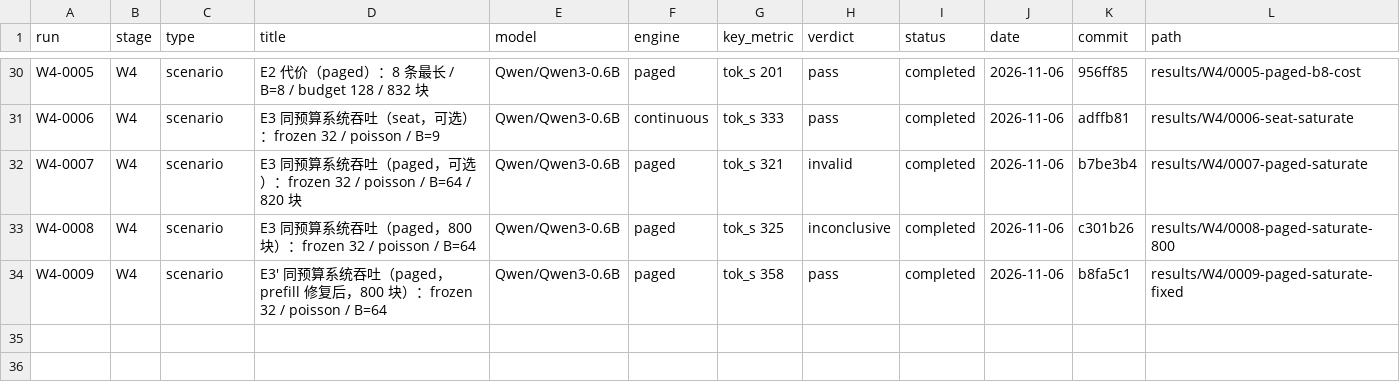
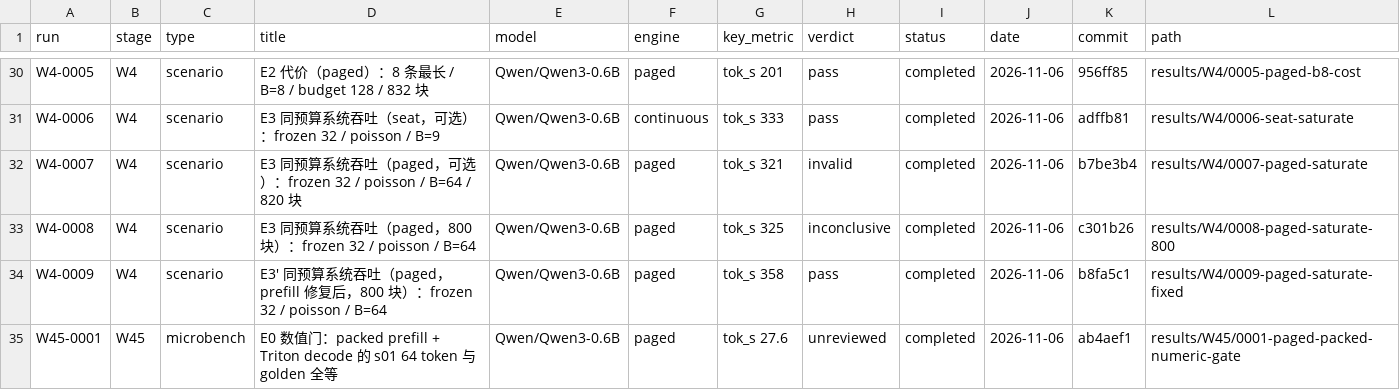
Before and after one commit to RAIN-LOJK/llm-serving, a CSV file: results/index.csv, drawn as a sheet; only a part is shown, gaps mark what is left out; the diff names each change by its address in the sheet, - before the commit and + after, or states it on an @@ line.

Commit message:
results(W4.5): W45-0001 packed+Triton golden 64/64

```diff
--- a/results/index.csv
+++ b/results/index.csv
+row 35: W45-0001 | W45 | microbench | E0 数值门：packed prefill + Triton decode 的 s01 64 token 与 golden 全等 | Qwen/Qwen3-0.6B | paged | tok_s 27.6 | unreviewed | completed | 2026-11-06 | ab4aef1 | results/W45/0001-paged-packed-numeric-gate
```
Also changed, not shown: 10 other files.
